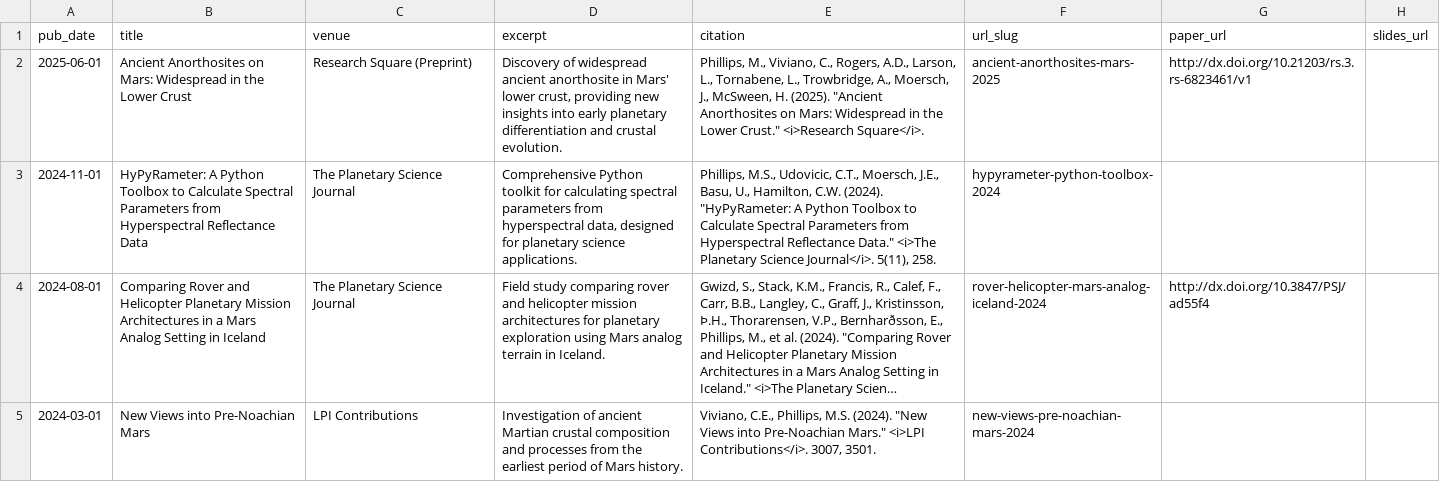
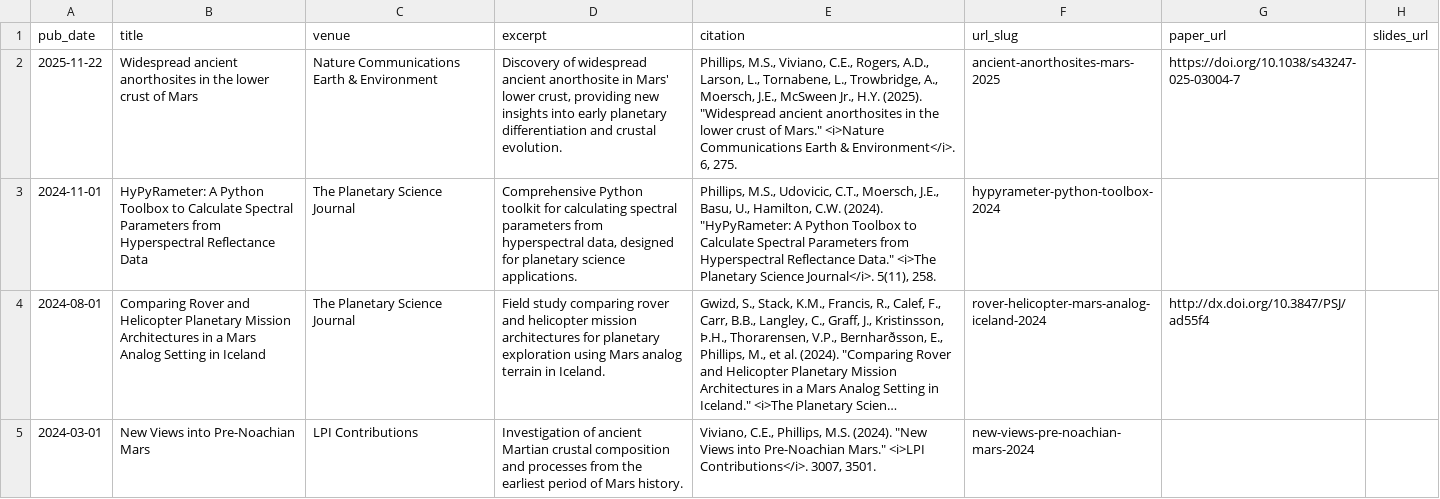
Before and after one commit to Michael-S-Phillips/michael-s-phillips.github.io, a TSV file: markdown_generator/publications.tsv, drawn as a sheet; only a part is shown; long unchanged cells end in ….

```diff
--- a/markdown_generator/publications.tsv
+++ b/markdown_generator/publications.tsv
@@ -1,3 +1,3 @@
 pub_date	title	venue	excerpt	citation	url_slug	paper_url	slides_url
-2025-06-01	Ancient Anorthosites on Mars: Widespread in the Lower Crust	Research Square (Preprint)	Discovery of widespread ancient anorthosite in Mars' lower crust, providing new insights into early planetary differentiation and crustal evolution.	Phillips, M., Viviano, C., Rogers, A.D., Larson, L., Tornabene, L., Trowbridge, A., Moersch, J., McSween, H. (2025). "Ancient Anorthosites on Mars: Widespread in the Lower Crust." <i>Research Square</i>.	ancient-anorthosites-mars-2025	http://dx.doi.org/10.21203/rs.3.rs-6823461/v1	
+2025-11-22	Widespread ancient anorthosites in the lower crust of Mars	Nature Communications Earth & Environment	Discovery of widespread ancient anorthosite in Mars' lower crust, providing new insights into early planetary differentiation and crustal evolution.	Phillips, M.S., Viviano, C.E., Rogers, A.D., Larson, L., Tornabene, L., Trowbridge, A., Moersch, J.E., McSween Jr., H.Y. (2025). "Widespread ancient anorthosites in the lower crust of Mars." <i>Nature Communications Earth & Environment</i>. 6, 275.	ancient-anorthosites-mars-2025	https://doi.org/10.1038/s43247-025-03004-7
 2024-11-01	HyPyRameter: A Python Toolbox to Calculate Spectral Parameters from Hyperspectral Reflectance Data	The Planetary Science Journal	Comprehensive Python toolkit for calculating spectral parameters from hyperspectral data, designed for planetary science applications.	Phillips, M.S., Udovicic, C.T., Moersch, J.E., Basu, U., Hamilton, C.W. (2024). "HyPyRameter: A Python Toolbox to Calculate Spectral Parameters from Hyperspectral Reflectance Data." <i>The Planetary Science Journal</i>. 5(11), 258.	hypyrameter-python-toolbox-2024		
```
Also changed, not shown: 2 other files.
